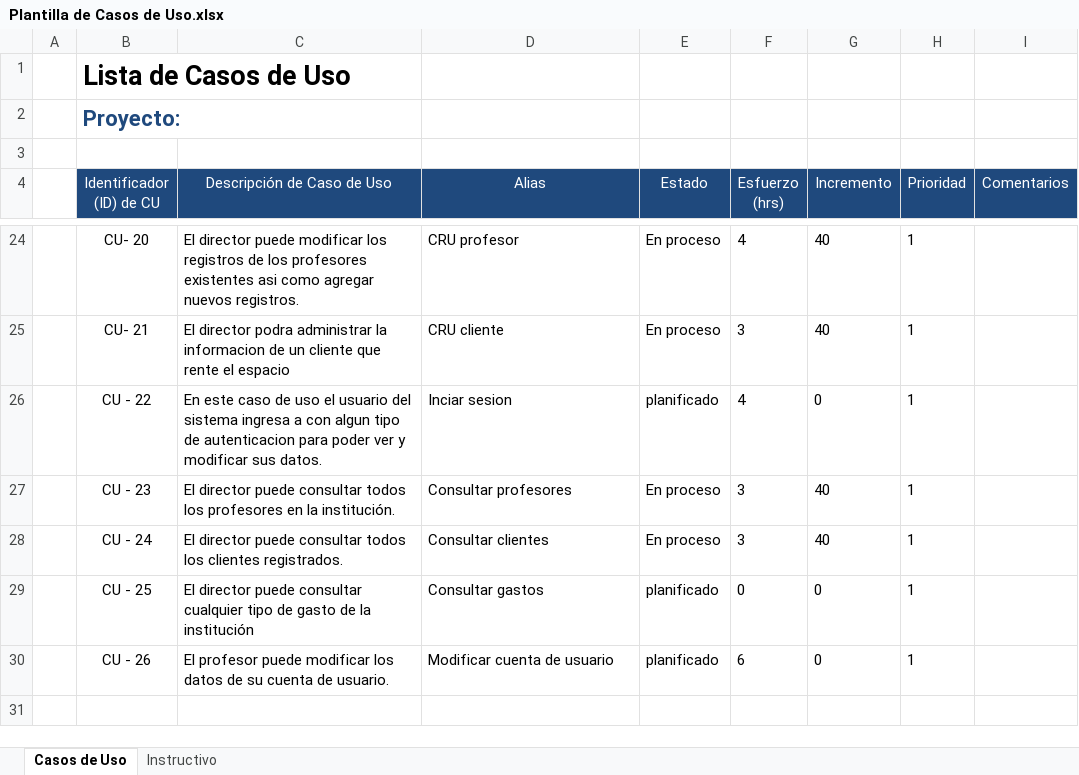
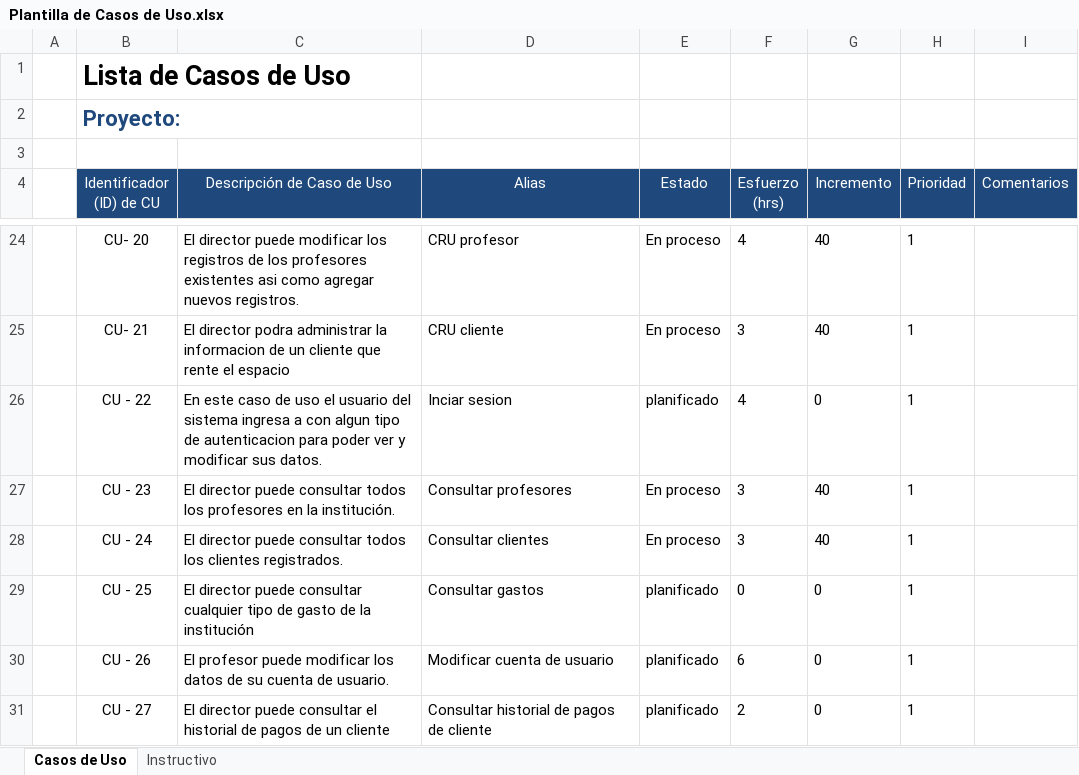
Before and after one commit to Senzho/DesarrolloSoftwareISO, an Excel workbook: Plantillas/Plantilla de Casos de Uso.xlsx, sheet Casos de Uso, drawn as a sheet; only a part is shown, gaps mark what is left out; values as stored, in another font and other column widths than the file's, no borders; the diff names each change by its address in the sheet, - before the commit and + after, or states it on an @@ line.

```diff
--- a/Plantillas/Plantilla de Casos de Uso.xlsx (sheet Casos de Uso)
+++ b/Plantillas/Plantilla de Casos de Uso.xlsx (sheet Casos de Uso)
+row 31:  | CU - 27 | El director puede consultar el historial de pagos de un cliente | Consultar historial de pagos de cliente | planificado | 2 | 0 | 1
```
Also changed, not shown: Plantillas/Plantilla Lista de Tareas de la 4ta Iteración.xlsx, 5 other files.
